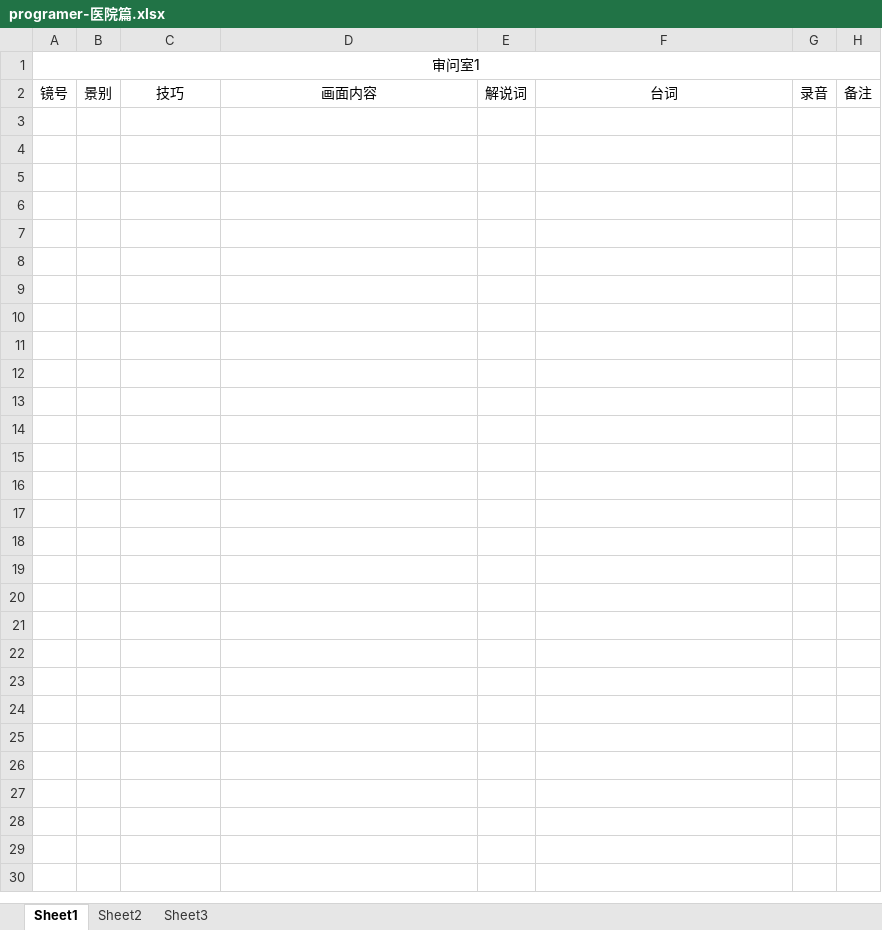
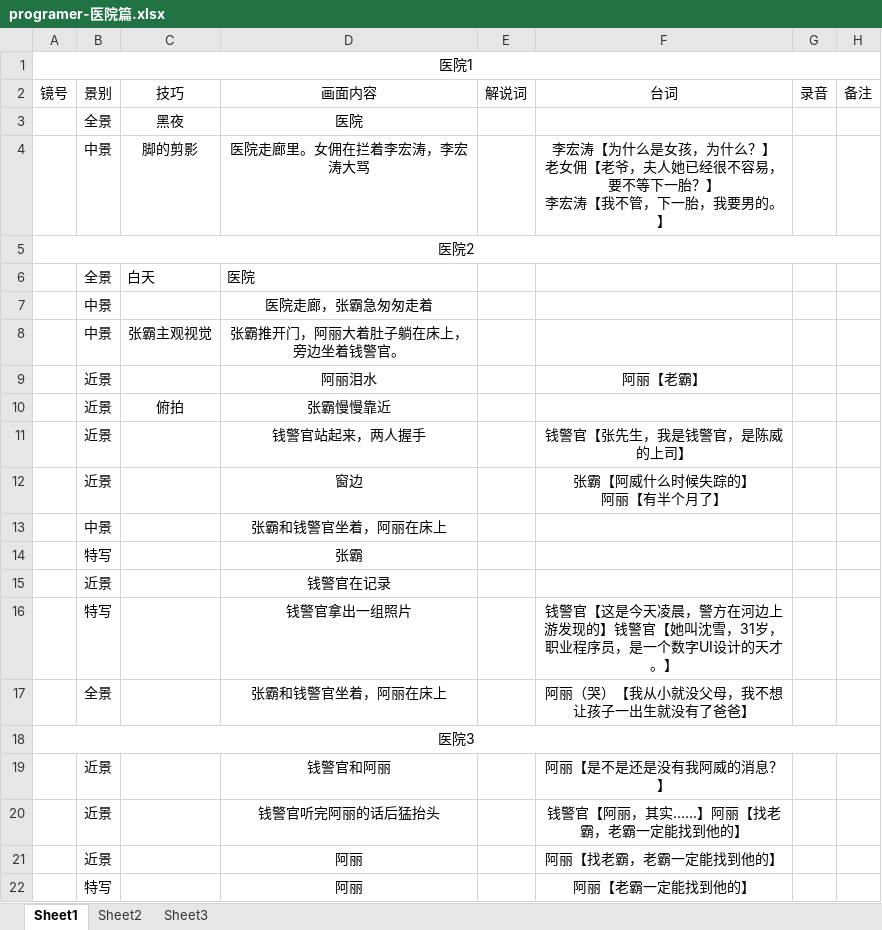
Before and after one commit to dianbaiyizhong/programer, an Excel workbook: programer-医院篇.xlsx, sheet Sheet1, drawn as a sheet; values as stored, in another font and other column widths than the file's, no borders; ↵ is a line break in a cell; the diff names each change by its address in the sheet, - before the commit and + after, or states it on an @@ line.

```diff
--- a/programer-医院篇.xlsx (sheet Sheet1)
+++ b/programer-医院篇.xlsx (sheet Sheet1)
-A1: 审问室1
+A1: 医院1
+row 3:  | 全景 | 黑夜 | 医院
+row 4:  | 中景 | 脚的剪影 | 医院走廊里。女佣在拦着李宏涛，李宏涛大骂 |  | 李宏涛【为什么是女孩，为什么？】 ↵ 老女佣【老爷，夫人她已经很不容易，要不等下一胎？】 ↵ 李宏涛【我不管，下一胎，我要男的。】
+row 5: 医院2
+row 6:  | 全景 | 白天 | 医院
+row 7:  | 中景 |  | 医院走廊，张霸急匆匆走着
+row 8:  | 中景 | 张霸主观视觉 | 张霸推开门，阿丽大着肚子躺在床上，旁边坐着钱警官。
+row 9:  | 近景 |  | 阿丽泪水 |  | 阿丽【老霸】
+row 10:  | 近景 | 俯拍 | 张霸慢慢靠近
+row 11:  | 近景 |  | 钱警官站起来，两人握手 |  | 钱警官【张先生，我是钱警官，是陈威的上司】
+row 12:  | 近景 |  | 窗边 |  | 张霸【阿威什么时候失踪的】 ↵ 阿丽【有半个月了】
+row 13:  | 中景 |  | 张霸和钱警官坐着，阿丽在床上
+row 14:  | 特写 |  | 张霸
+row 15:  | 近景 |  | 钱警官在记录
+row 16:  | 特写 |  | 钱警官拿出一组照片 |  | 钱警官【这是今天凌晨，警方在河边上游发现的】钱警官【她叫沈雪，31岁，职业程序员，是一个数字UI设计的天才。】
+row 17:  | 全景 |  | 张霸和钱警官坐着，阿丽在床上 |  | 阿丽（哭）【我从小就没父母，我不想让孩子一出生就没有了爸爸】
+row 18: 医院3
+row 19:  | 近景 |  | 钱警官和阿丽 |  | 阿丽【是不是还是没有我阿威的消息？】
+row 20:  | 近景 |  | 钱警官听完阿丽的话后猛抬头 |  | 钱警官【阿丽，其实……】阿丽【找老霸，老霸一定能找到他的】
+row 21:  | 近景 |  | 阿丽 |  | 阿丽【找老霸，老霸一定能找到他的】
+row 22:  | 特写 |  | 阿丽 |  | 阿丽【老霸一定能找到他的】
```
Also changed, not shown: 1 other file.
